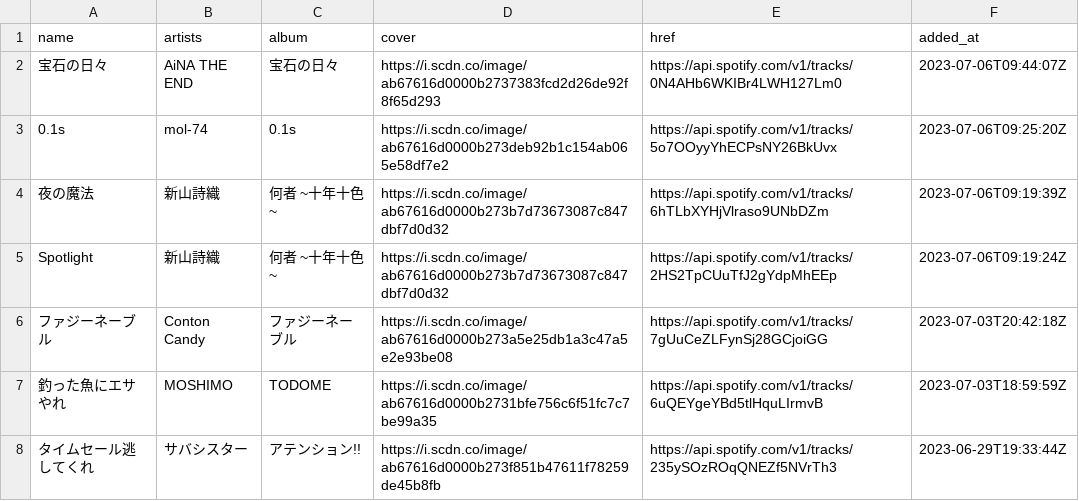
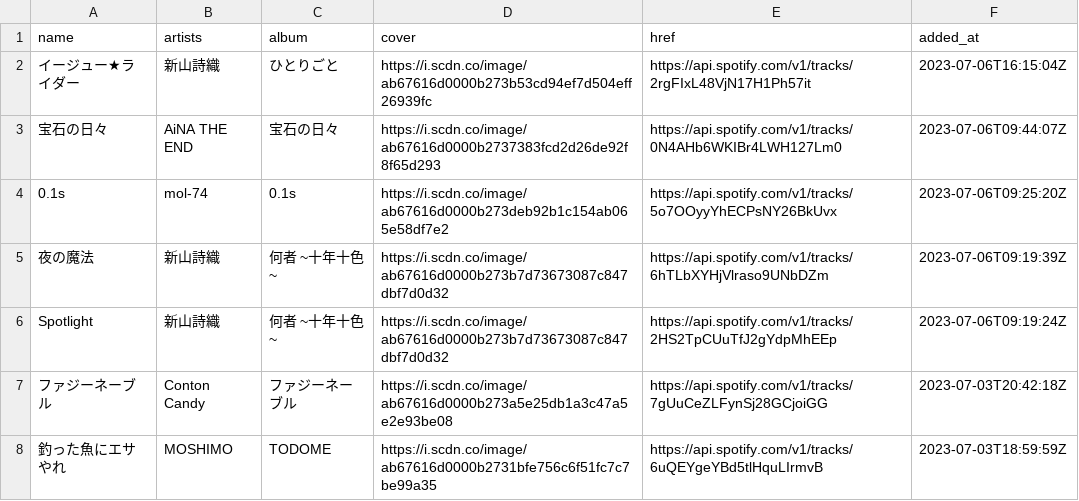
Before and after one commit to nyok/MySpotifyLikedSongs, a TSV file: LikedSongs/LikedSongs.tsv, drawn as a sheet; only a part is shown; the shorter side is filled out with more unchanged rows; the diff names each change by its address in the sheet, - before the commit and + after, or states it on an @@ line.

Commit message:
New songs (Automatic update)

```diff
--- a/LikedSongs/LikedSongs.tsv
+++ b/LikedSongs/LikedSongs.tsv
+row 2: イージュー★ライダー | 新山詩織 | ひとりごと | https://i.scdn.co/image/ab67616d0000b273b53cd94ef7d504eff26939fc | https://api.spotify.com/v1/tracks/2rgFIxL48VjN17H1Ph57it | 2023-07-06T16:15:04Z
```
